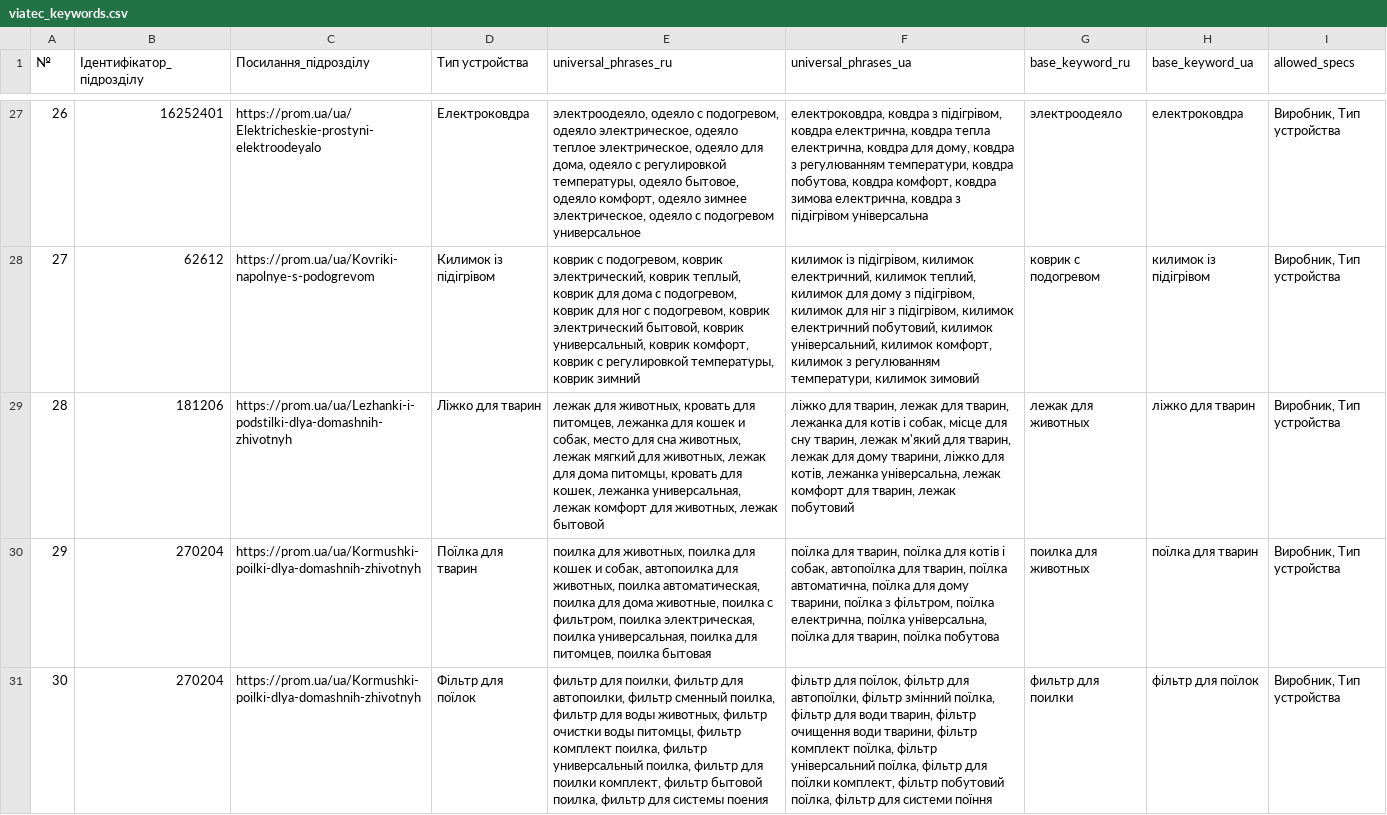
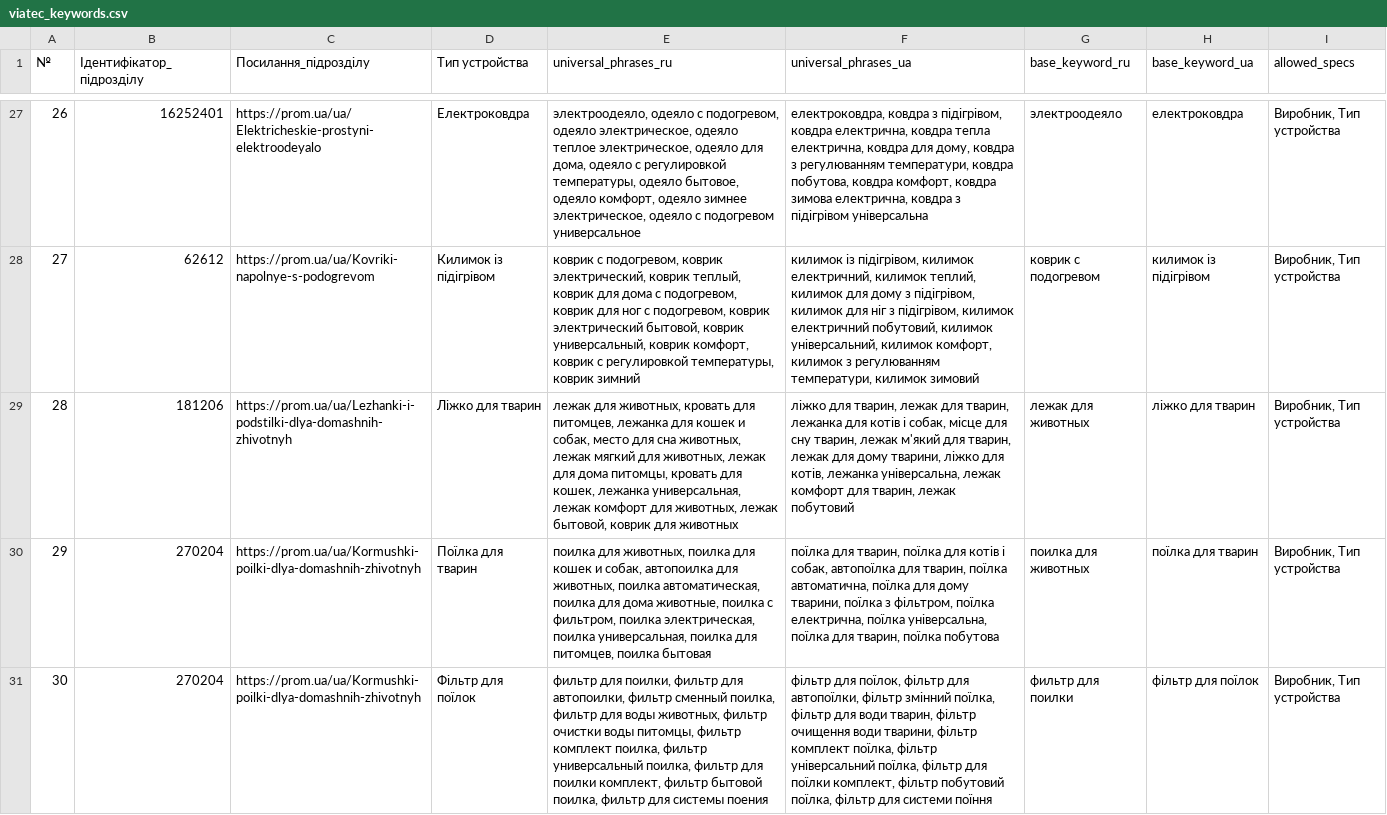
Before and after one commit to oniks98/price-feed-pipeline, a CSV file: data/viatec/viatec_keywords.csv, drawn as a sheet; only a part is shown, gaps mark what is left out; the diff names each change by its address in the sheet, - before the commit and + after, or states it on an @@ line.

Commit message:
chore(viatec): update data

```diff
--- a/data/viatec/viatec_keywords.csv
+++ b/data/viatec/viatec_keywords.csv
-E29 (universal_phrases_ru): …животных, лежак бытовой
+E29 (universal_phrases_ru): …животных, лежак бытовой, коврик для животных
```
